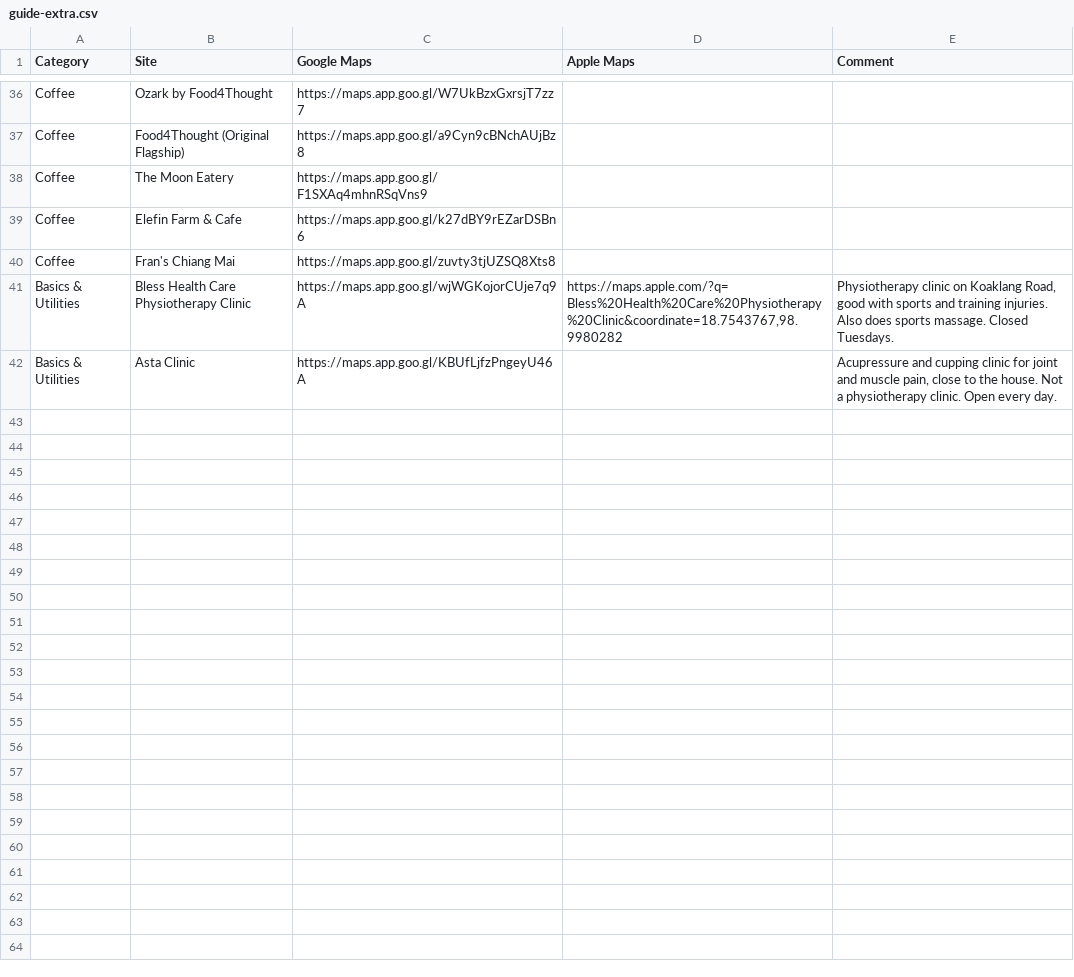
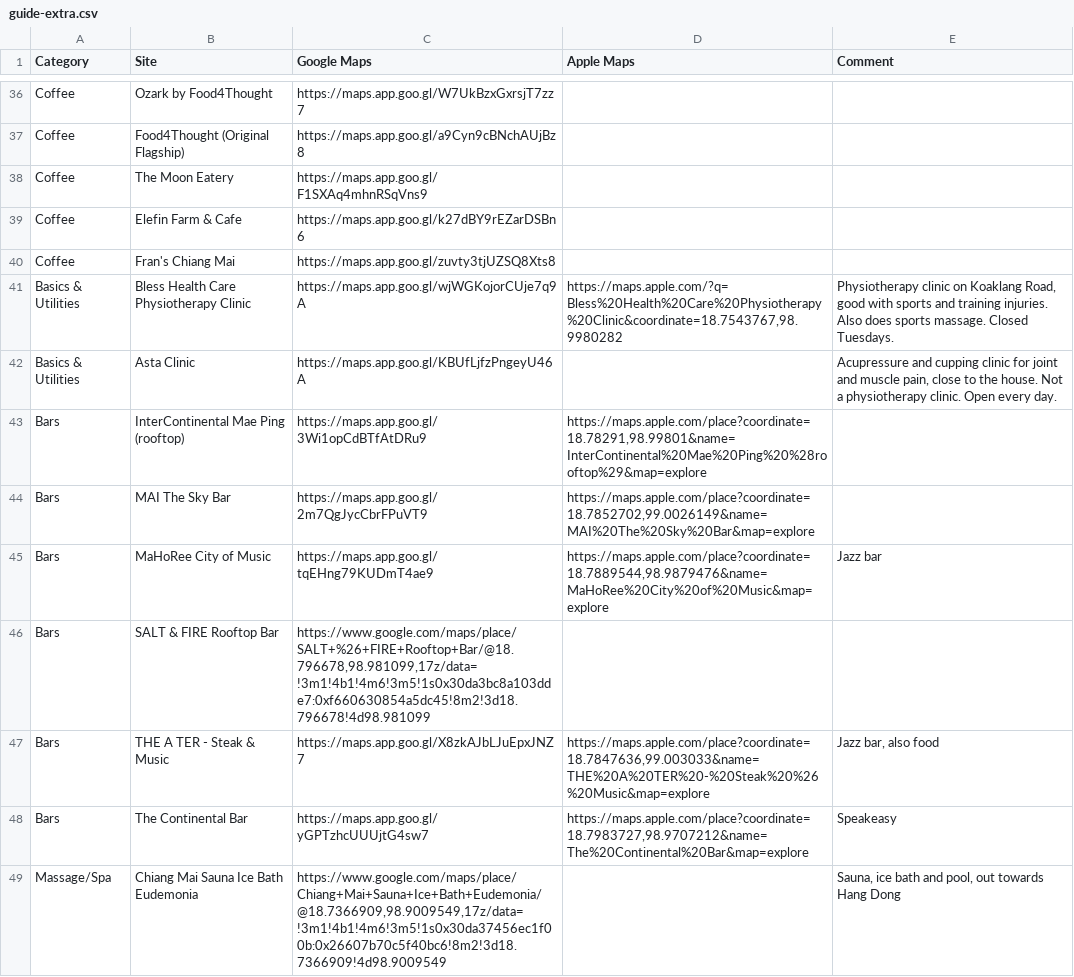
Before and after one commit to agentsiam/agentsiam-website, a CSV file: scripts/guide-extra.csv, drawn as a sheet; only a part is shown, gaps mark what is left out; the diff covers the shown part only.

```diff
--- a/scripts/guide-extra.csv
+++ b/scripts/guide-extra.csv
@@ -42 +42,8 @@ Basics & Utilities,Bless Health Care Physiotherapy Clinic,https://maps.app.goo.g
 Basics & Utilities,Asta Clinic,https://maps.app.goo.gl/KBUfLjfzPngeyU46A,,"Acupressure and cupping clinic for joint and muscle pain, close to the house. Not a physiotherapy clinic. Open every day."
+Bars,InterContinental Mae Ping (rooftop),https://maps.app.goo.gl/3Wi1opCdBTfAtDRu9,"https://maps.apple.com/place?coordinate=18.78291,98.99801&name=InterContinental%20Mae%20Ping%20%28rooftop%29&map=explore",
+Bars,MAI The Sky Bar,https://maps.app.goo.gl/2m7QgJycCbrFPuVT9,"https://maps.apple.com/place?coordinate=18.7852702,99.0026149&name=MAI%20The%20Sky%20Bar&map=explore",
+Bars,MaHoRee City of Music,https://maps.app.goo.gl/tqEHng79KUDmT4ae9,"https://maps.apple.com/place?coordinate=18.7889544,98.9879476&name=MaHoRee%20City%20of%20Music&map=explore",Jazz bar
+Bars,SALT & FIRE Rooftop Bar,"https://www.google.com/maps/place/SALT+%26+FIRE+Rooftop+Bar/@18.796678,98.981099,17z/data=!3m1!4b1!4m6!3m5!1s0x30da3bc8a103dde7:0xf660630854a5dc45!8m2!3d18.796678!4d98.981099",,
+Bars,THE A TER - Steak & Music,https://maps.app.goo.gl/X8zkAJbLJuEpxJNZ7,"https://maps.apple.com/place?coordinate=18.7847636,99.003033&name=THE%20A%20TER%20-%20Steak%20%26%20Music&map=explore","Jazz bar, also food"
+Bars,The Continental Bar,https://maps.app.goo.gl/yGPTzhcUUUjtG4sw7,"https://maps.apple.com/place?coordinate=18.7983727,98.9707212&name=The%20Continental%20Bar&map=explore",Speakeasy
+Massage/Spa,Chiang Mai Sauna Ice Bath Eudemonia,"https://www.google.com/maps/place/Chiang+Mai+Sauna+Ice+Bath+Eudemonia/@18.7366909,98.9009549,17z/data=!3m1!4b1!4m6!3m5!1s0x30da37456ec1f00b:0x26607b70c5f40bc6!8m2!3d18.7366909!4d98.9009549",,"Sauna, ice bath and pool, out towards Hang Dong"
```
Also changed, not shown: 6 added rows elsewhere in this file, 10 other files.
